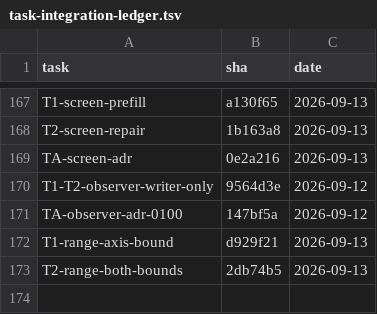
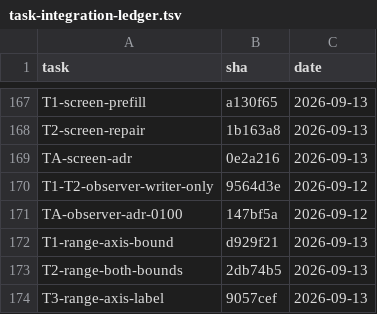
Before and after one commit to 2026-Engineering-Contest/MCPeak, a TSV file: docs/task-integration-ledger.tsv, drawn as a sheet; only a part is shown, gaps mark what is left out; the diff names each change by its address in the sheet, - before the commit and + after, or states it on an @@ line.

```diff
--- a/docs/task-integration-ledger.tsv
+++ b/docs/task-integration-ledger.tsv
+row 174: T3-range-axis-label | 9057cef | 2026-09-13
```
